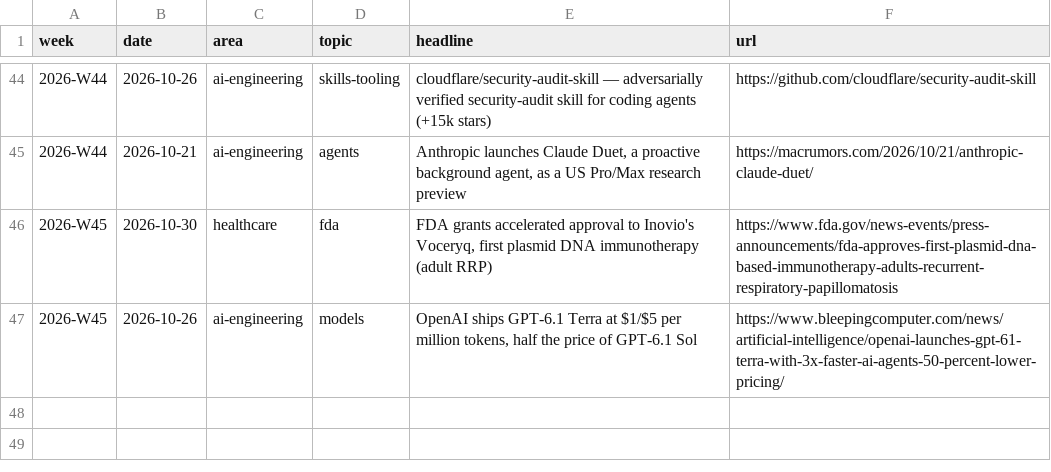
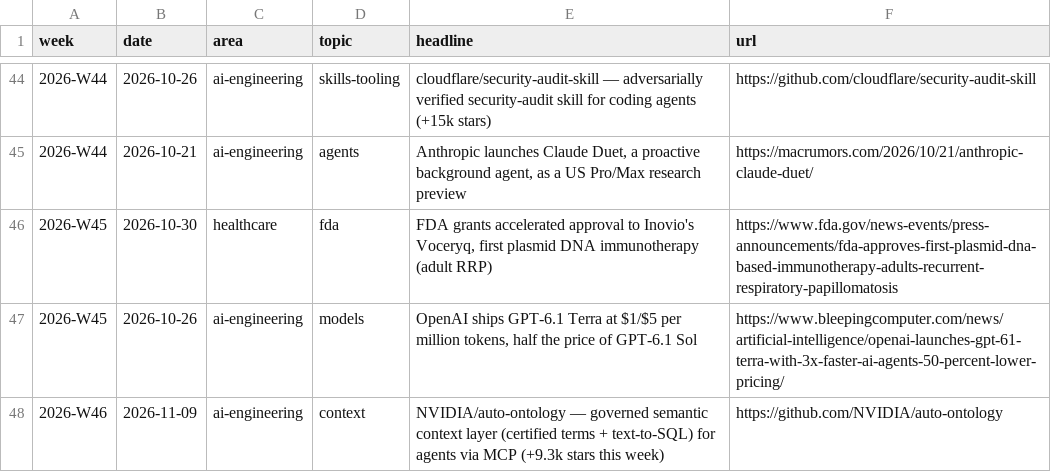
Before and after one commit to mnaye/mai_pkb, a CSV file: data/trends.csv, drawn as a sheet; only a part is shown, gaps mark what is left out; the diff names each change by its address in the sheet, - before the commit and + after, or states it on an @@ line.

```diff
--- a/data/trends.csv
+++ b/data/trends.csv
+row 48: 2026-W46 | 2026-11-09 | ai-engineering | context | NVIDIA/auto-ontology — governed semantic context layer (certified terms + text-to-SQL) for agents via MCP (+9.3k stars this week) | https://github.com/NVIDIA/auto-ontology
```
Also changed, not shown: 2 other files.
